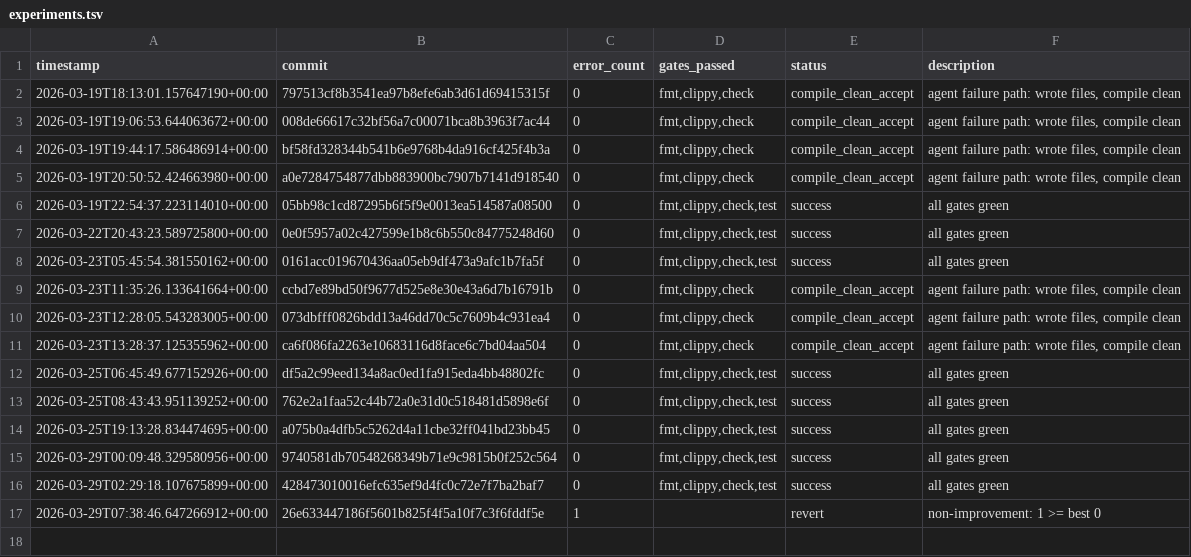
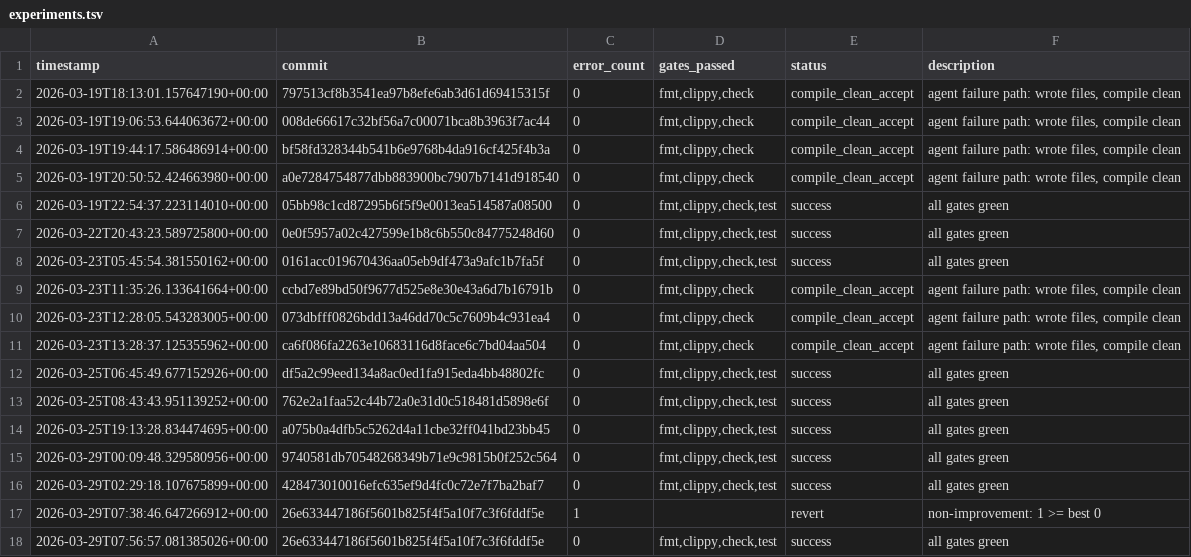
Before and after one commit to TheFermiSea/beefcake-swarm, a TSV file: experiments.tsv, drawn as a sheet; the diff names each change by its address in the sheet, - before the commit and + after, or states it on an @@ line.

Commit message:
swarm: iteration 2 changes
Executed-By: swarm-ai-proxy

```diff
--- a/experiments.tsv
+++ b/experiments.tsv
+row 18: 2026-03-29T07:56:57.081385026+00:00 | 26e633447186f5601b825f4f5a10f7c3f6fddf5e | 0 | fmt,clippy,check,test | success | all gates green
```
